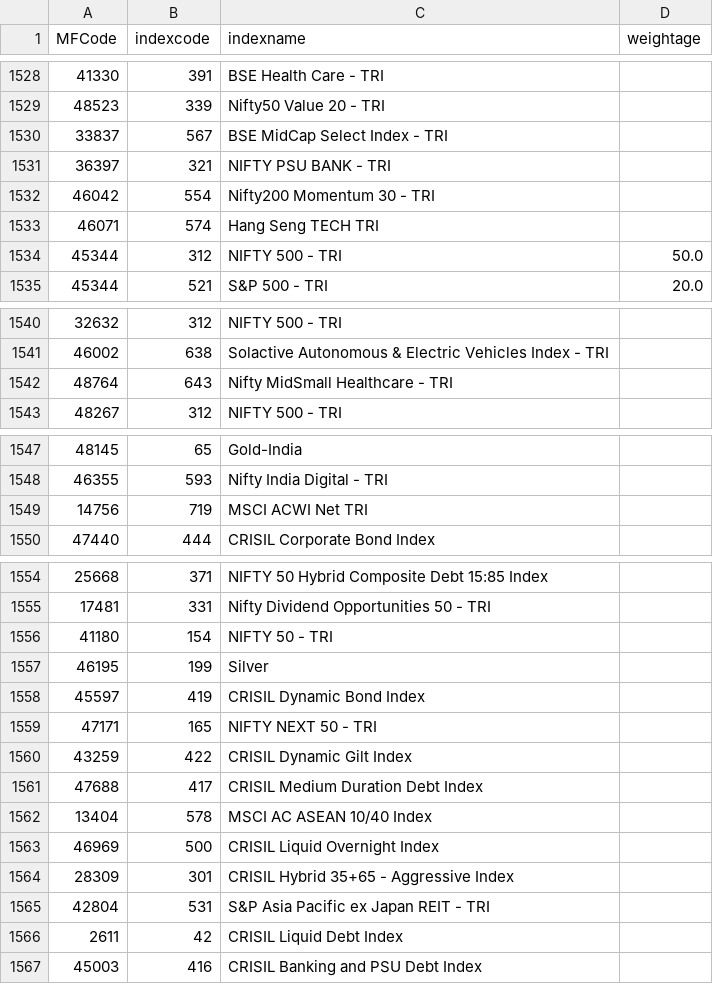
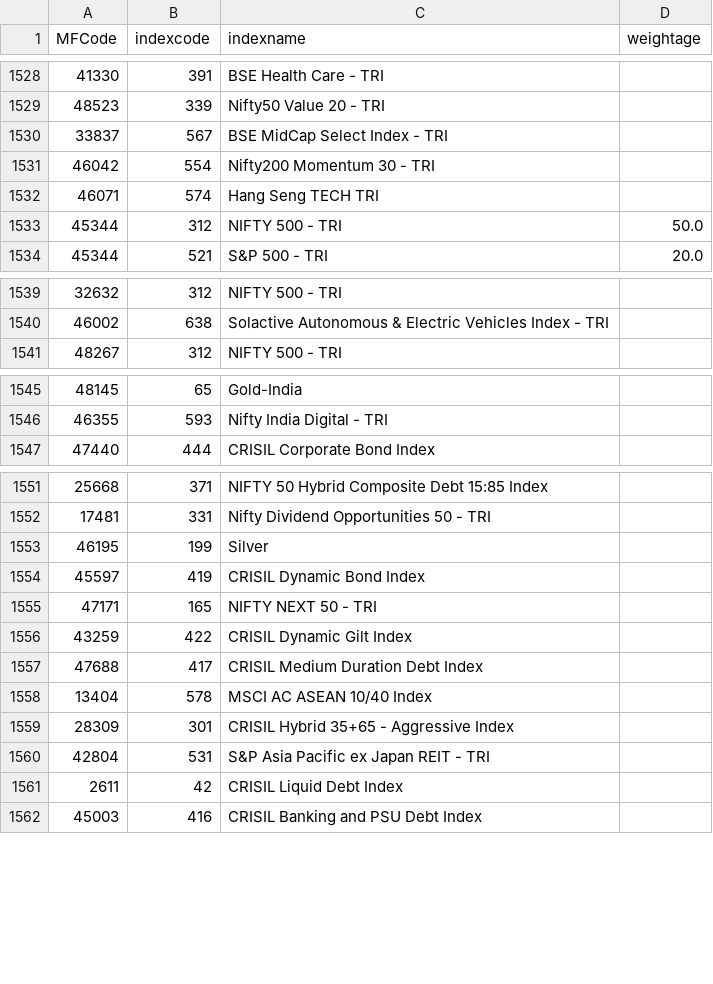
Before and after one commit to nikunjbaheti/MF_Holdinfs-gs, a CSV file: Benchmarks.csv, drawn as a sheet; only a part is shown, gaps mark what is left out; the diff covers the shown part only.

```diff
--- a/Benchmarks.csv
+++ b/Benchmarks.csv
@@ -1530,3 +1530,2 @@ MFCode,indexcode,indexname,weightage
 33837,567,BSE MidCap Select Index - TRI,
-36397,321,NIFTY PSU BANK - TRI,
 46042,554,Nifty200 Momentum 30 - TRI,
@@ -1541,3 +1540,2 @@ MFCode,indexcode,indexname,weightage
 46002,638,Solactive Autonomous & Electric Vehicles Index - TRI,
-48764,643,Nifty MidSmall Healthcare - TRI,
 48267,312,NIFTY 500 - TRI,
@@ -1548,3 +1546,2 @@ MFCode,indexcode,indexname,weightage
 46355,593,Nifty India Digital  - TRI,
-14756,719,MSCI ACWI Net TRI,
 47440,444,CRISIL Corporate Bond Index,
@@ -1555,3 +1552,2 @@ MFCode,indexcode,indexname,weightage
 17481,331,Nifty Dividend Opportunities 50 - TRI,
-41180,154,NIFTY 50 - TRI,
 46195,199,Silver,
@@ -1562,3 +1558,2 @@ MFCode,indexcode,indexname,weightage
 13404,578,MSCI AC ASEAN 10/40 Index,
-46969,500,CRISIL Liquid Overnight Index,
 28309,301,CRISIL Hybrid 35+65 - Aggressive Index,
```
Also changed, not shown: 32 removed rows elsewhere in this file, 5 other files.
